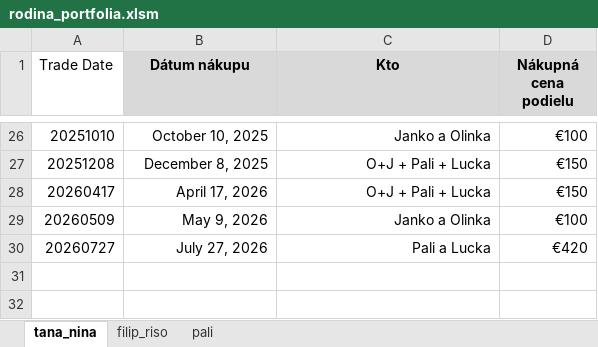
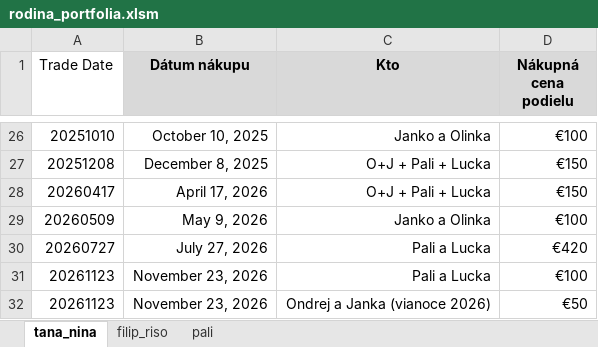
Before and after one commit to DevNomad17/portfolio_tracker, an Excel workbook: rodina_portfolia.xlsm, sheet tana_nina, drawn as a sheet; only a part is shown, gaps mark what is left out; values as stored, in another font and other column widths than the file's, no borders; the diff names each change by its address in the sheet, - before the commit and + after, or states it on an @@ line.

Commit message:
vklad 2026-11-23

```diff
--- a/rodina_portfolia.xlsm (sheet tana_nina)
+++ b/rodina_portfolia.xlsm (sheet tana_nina)
+row 31: 20261123 | November 23, 2026 | Pali a Lucka | €100
+row 32: 20261123 | November 23, 2026 | Ondrej a Janka (vianoce 2026) | €50
```
Also changed, not shown: sheet pali.
